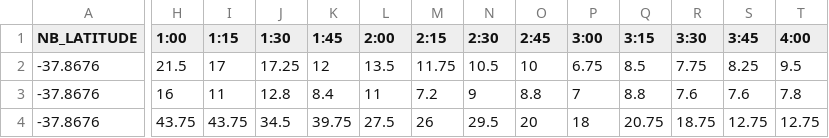
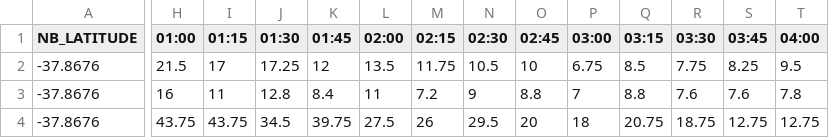
Before and after one commit to ShiroKatake/COS30018-intelligent-systems, a CSV file: backend/data/ProcessedData.csv, drawn as a sheet; only a part is shown, gaps mark what is left out; the diff covers the shown part only; the diff names each change by its address in the sheet, - before the commit and + after, or states it on an @@ line.

```diff
--- a/backend/data/ProcessedData.csv
+++ b/backend/data/ProcessedData.csv
-H1: 1:00
+H1: 01:00
-I1: 1:15
+I1: 01:15
-J1: 1:30
+J1: 01:30
-K1: 1:45
+K1: 01:45
-L1: 2:00
+L1: 02:00
-M1: 2:15
+M1: 02:15
-N1: 2:30
+N1: 02:30
-O1: 2:45
+O1: 02:45
-P1: 3:00
+P1: 03:00
-Q1: 3:15
+Q1: 03:15
-R1: 3:30
+R1: 03:30
-S1: 3:45
+S1: 03:45
-T1: 4:00
+T1: 04:00
```
Also changed, not shown: 23 edited cells elsewhere in this file, 10 other files.
